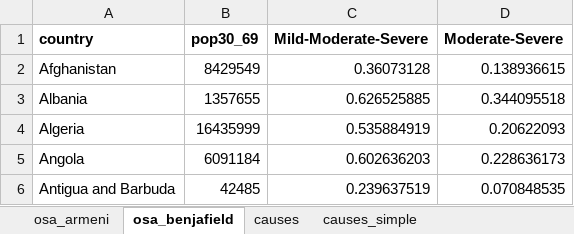
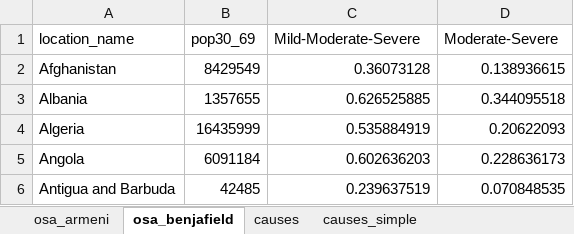
Before and after one commit to janikmiet/sleep22_playbook, an Excel workbook: files/osa_tables.xlsx, sheet osa_benjafield, drawn as a sheet; only a part is shown; values as stored, in another font and other column widths than the file's, no borders; the diff names each change by its address in the sheet, - before the commit and + after, or states it on an @@ line.

```diff
--- a/files/osa_tables.xlsx (sheet osa_benjafield)
+++ b/files/osa_tables.xlsx (sheet osa_benjafield)
-A1: country
+A1: location_name
-A1:D1 bold: on
+A1:D1 bold: off
```
Also changed, not shown: sheet causes_simple, sheet causes, sheet osa_armeni, files/osa_prevalence_country_specific.xlsx, 4 other files.
